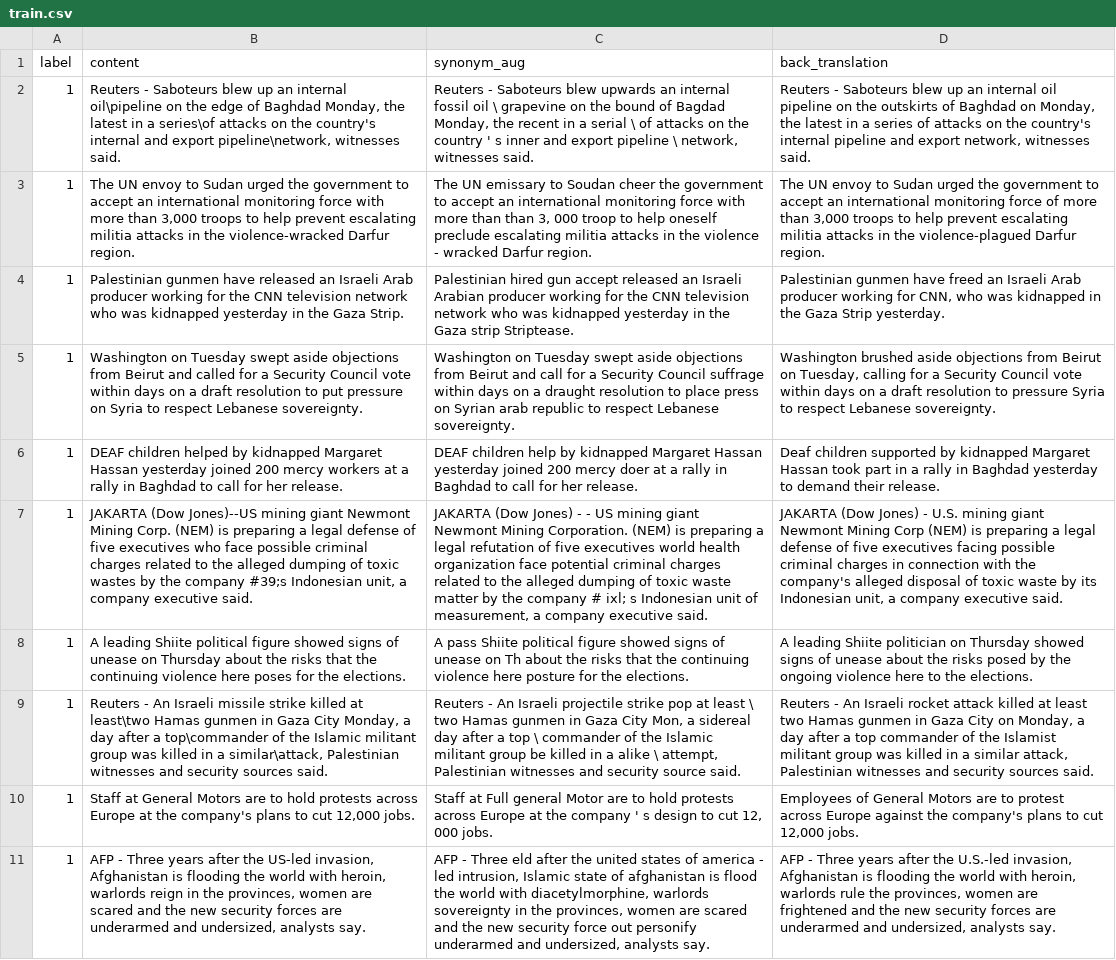
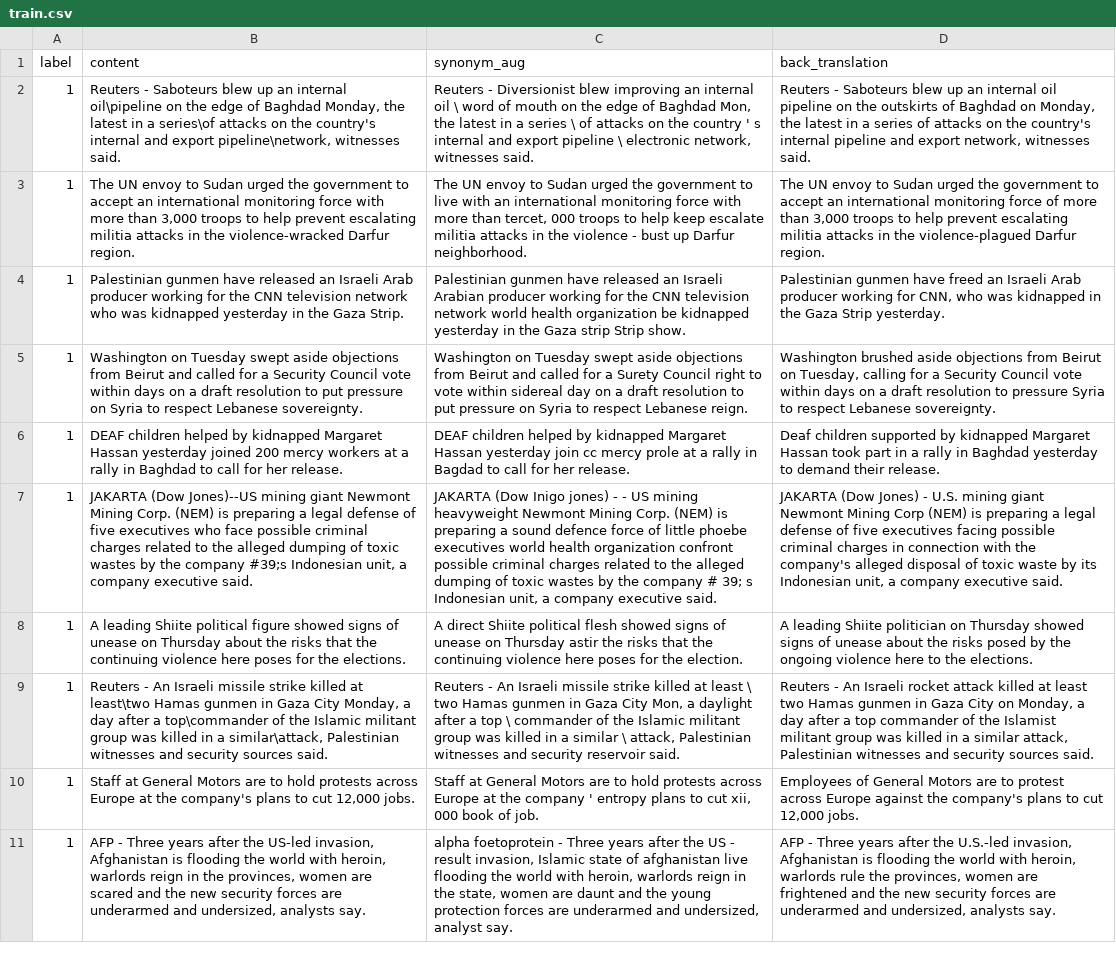
Before and after one commit to HenryPengZou/JointMatch, a CSV file: data/custom_dataset/train.csv, drawn as a sheet; the diff names each change by its address in the sheet, - before the commit and + after, or states it on an @@ line.

```diff
--- a/data/custom_dataset/train.csv
+++ b/data/custom_dataset/train.csv
-C2 (synonym_aug): Reuters - Saboteurs blew upwards an internal fossil oil \ grapevine on the bound of Bagdad Monday, the recent in a serial \ of attacks on the country ' s inner and export pipeline \ network, witnesses…
+C2 (synonym_aug): Reuters - Diversionist blew improving an internal oil \ word of mouth on the edge of Baghdad Mon, the latest in a series \ of attacks on the country ' s internal and export pipeline \ electronic network, witnesses…
-C3 (synonym_aug): The UN emissary to Soudan cheer the government to accept an international monitoring force with more than than 3, 000 troop to help oneself preclude escalating militia attacks in the violence - wracked Darfur region.
+C3 (synonym_aug): The UN envoy to Sudan urged the government to live with an international monitoring force with more than tercet, 000 troops to help keep escalate militia attacks in the violence - bust up Darfur neighborhood.
-C4 (synonym_aug): Palestinian hired gun accept released an Israeli Arabian producer working for the CNN television network who was kidnapped yesterday in the Gaza strip Striptease.
+C4 (synonym_aug): Palestinian gunmen have released an Israeli Arabian producer working for the CNN television network world health organization be kidnapped yesterday in the Gaza strip Strip show.
-C5 (synonym_aug): …Beirut and call for a Security Council suffrage within days on a draught resolution to place press on Syrian arab republic to respect Lebanese sovereignty.
+C5 (synonym_aug): …Beirut and called for a Surety Council right to vote within sidereal day on a draft resolution to put pressure on Syria to respect Lebanese reign.
-C6 (synonym_aug): DEAF children help by kidnapped Margaret Hassan yesterday joined 200 mercy doer at a rally in Baghdad to call…
+C6 (synonym_aug): DEAF children helped by kidnapped Margaret Hassan yesterday join cc mercy prole at a rally in Bagdad to call…
-C7 (synonym_aug): JAKARTA (Dow Jones) - - US mining giant Newmont Mining Corporation. (NEM) is preparing a legal refutation of five executives world health organization face potential criminal charges related to the alleged dumping of toxic waste matter by the company # ixl; s Indonesian unit of measurement, a company…
+C7 (synonym_aug): JAKARTA (Dow Inigo jones) - - US mining heavyweight Newmont Mining Corp. (NEM) is preparing a sound defence force of little phoebe executives world health organization confront possible criminal charges related to the alleged dumping of toxic wastes by the company # 39; s Indonesian unit, a company…
-C8 (synonym_aug): A pass Shiite political figure showed signs of unease on Th about the risks that the continuing violence here posture for the elections.
+C8 (synonym_aug): A direct Shiite political flesh showed signs of unease on Thursday astir the risks that the continuing violence here poses for the election.
-C9 (synonym_aug): …An Israeli projectile strike pop at least \ two Hamas gunmen in Gaza City Mon, a sidereal day after a top \ commander of the Islamic militant group be killed in a alike \ attempt, Palestinian witnesses and security source said.
+C9 (synonym_aug): …An Israeli missile strike killed at least \ two Hamas gunmen in Gaza City Mon, a daylight after a top \ commander of the Islamic militant group was killed in a similar \ attack, Palestinian witnesses and security reservoir said.
-C10 (synonym_aug): Staff at Full general Motor are to hold protests across Europe at the company ' s design to cut 12, 000 jobs.
+C10 (synonym_aug): Staff at General Motors are to hold protests across Europe at the company ' entropy plans to cut xii, 000 book of job.
-C11 (synonym_aug): AFP - Three eld after the united states of america - led intrusion, Islamic state of afghanistan is flood the world with diacetylmorphine, warlords sovereignty in the provinces, women are scared and the new security force out personify underarmed and undersized, analysts say.
+C11 (synonym_aug): alpha foetoprotein - Three years after the US - result invasion, Islamic state of afghanistan live flooding the world with heroin, warlords reign in the state, women are daunt and the young protection forces are underarmed and undersized, analyst say.
```
Also changed, not shown: 1 other file.
